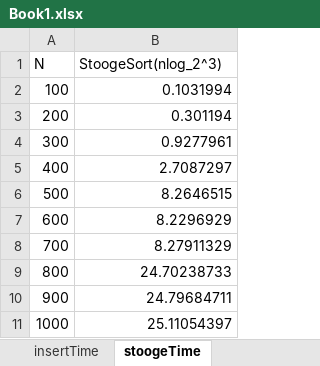
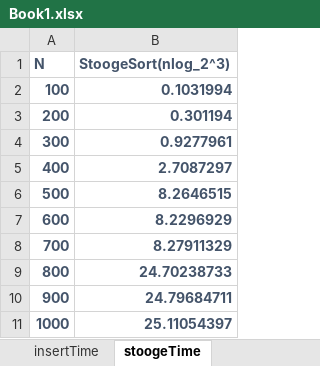
Before and after one commit to brod26/CS325, an Excel workbook: Week_1/Book1.xlsx, sheet stoogeTime, drawn as a sheet; values as stored, in another font and other column widths than the file's, no borders; charts and pictures not drawn; the diff names each change by its address in the sheet, - before the commit and + after, or states it on an @@ line.

Commit message:
Clean up and Week 3 Submission
-cleaned up week 2 submissions
-commit for week 3 knapsack code

```diff
--- a/Week_1/Book1.xlsx (sheet stoogeTime)
+++ b/Week_1/Book1.xlsx (sheet stoogeTime)
@@ A1:B11 bold: off → on, text colour: black → #44546A @@
```
Also changed, not shown: charts or pictures, 6 other files.
